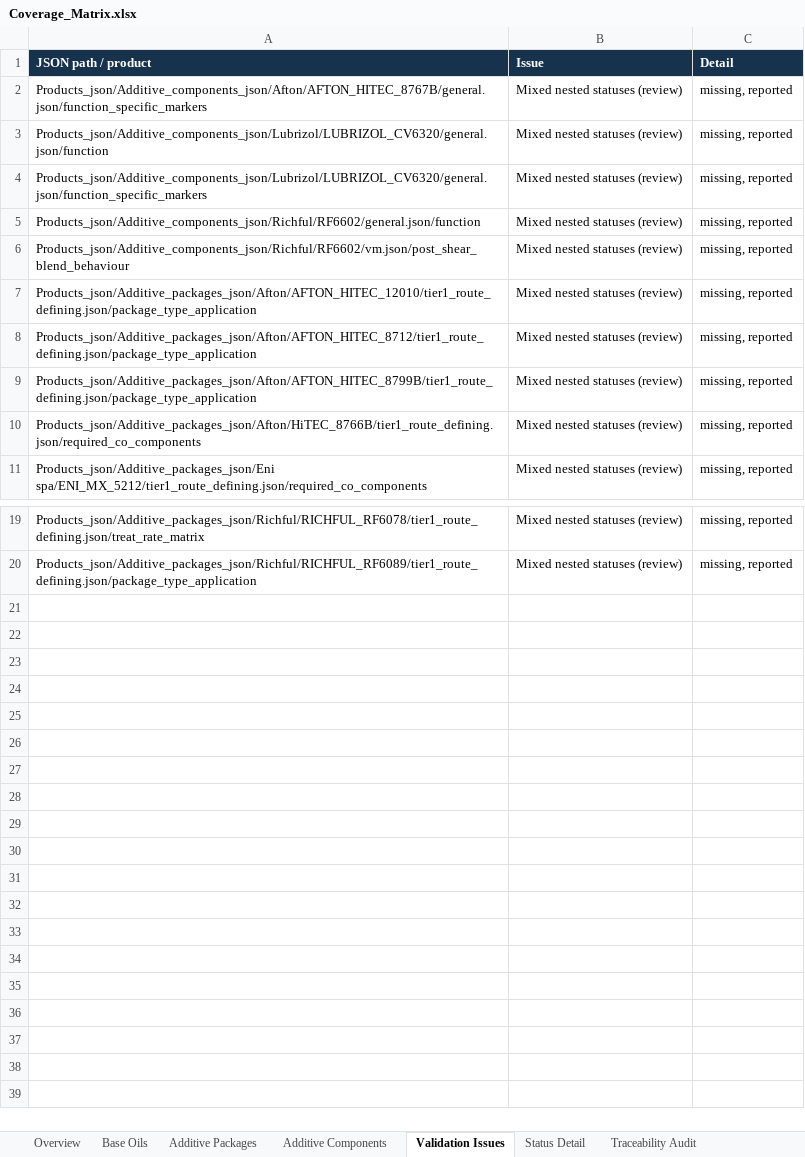
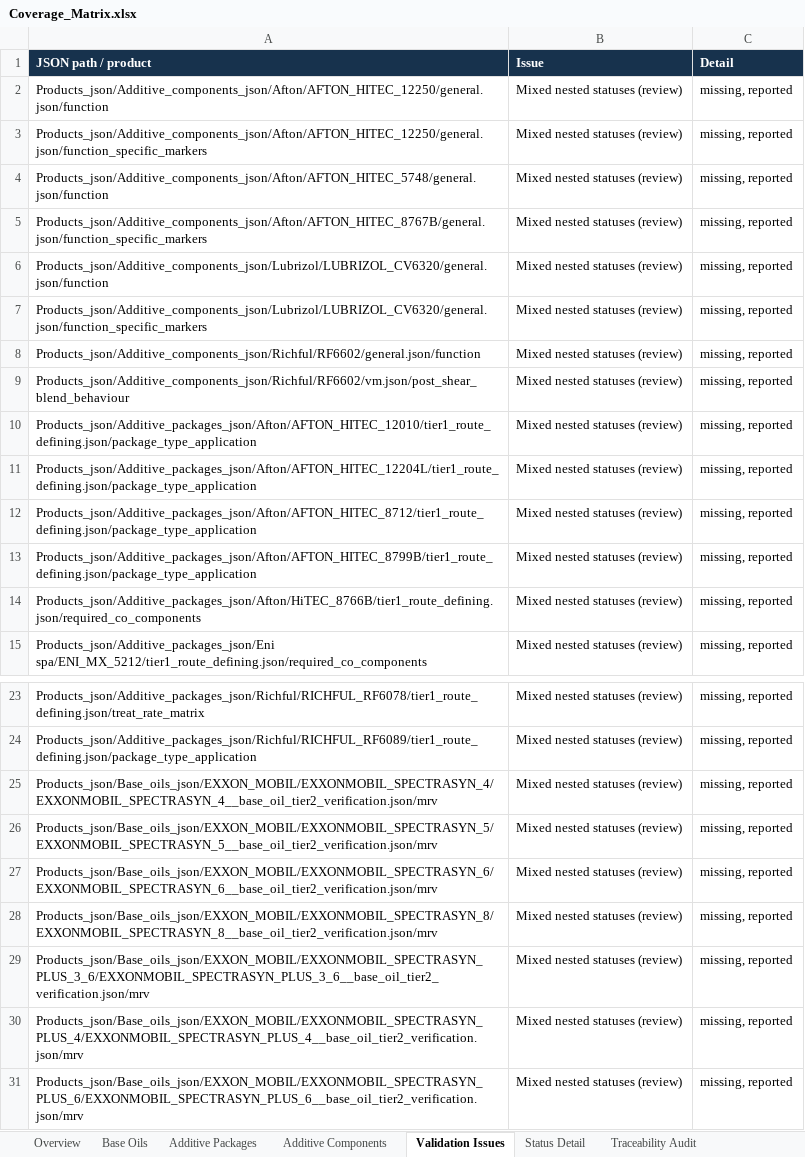
Before and after one commit to alaaahmadd182-lab/Smart-formulator-project, an Excel workbook: Coverage_Matrix.xlsx, sheet Validation Issues, drawn as a sheet; only a part is shown, gaps mark what is left out; values as stored, in another font and other column widths than the file's, no borders; the diff names each change by its address in the sheet, - before the commit and + after, or states it on an @@ line.

```diff
--- a/Coverage_Matrix.xlsx (sheet Validation Issues)
+++ b/Coverage_Matrix.xlsx (sheet Validation Issues)
+row 2: Products_json/Additive_components_json/Afton/AFTON_HITEC_12250/general.json/function | Mixed nested statuses (review) | missing, reported
+row 3: Products_json/Additive_components_json/Afton/AFTON_HITEC_12250/general.json/function_specific_markers | Mixed nested statuses (review) | missing, reported
+row 4: Products_json/Additive_components_json/Afton/AFTON_HITEC_5748/general.json/function | Mixed nested statuses (review) | missing, reported
+row 11: Products_json/Additive_packages_json/Afton/AFTON_HITEC_12204L/tier1_route_defining.json/package_type_application | Mixed nested statuses (review) | missing, reported
+row 25: Products_json/Base_oils_json/EXXON_MOBIL/EXXONMOBIL_SPECTRASYN_4/EXXONMOBIL_SPECTRASYN_4__base_oil_tier2_verification.json/mrv | Mixed nested statuses (review) | missing, reported
+row 26: Products_json/Base_oils_json/EXXON_MOBIL/EXXONMOBIL_SPECTRASYN_5/EXXONMOBIL_SPECTRASYN_5__base_oil_tier2_verification.json/mrv | Mixed nested statuses (review) | missing, reported
+row 27: Products_json/Base_oils_json/EXXON_MOBIL/EXXONMOBIL_SPECTRASYN_6/EXXONMOBIL_SPECTRASYN_6__base_oil_tier2_verification.json/mrv | Mixed nested statuses (review) | missing, reported
+row 28: Products_json/Base_oils_json/EXXON_MOBIL/EXXONMOBIL_SPECTRASYN_8/EXXONMOBIL_SPECTRASYN_8__base_oil_tier2_verification.json/mrv | Mixed nested statuses (review) | missing, reported
+row 29: Products_json/Base_oils_json/EXXON_MOBIL/EXXONMOBIL_SPECTRASYN_PLUS_3_6/EXXONMOBIL_SPECTRASYN_PLUS_3_6__base_oil_tier2_verification.json/mrv | Mixed nested statuses (review) | missing, reported
+row 30: Products_json/Base_oils_json/EXXON_MOBIL/EXXONMOBIL_SPECTRASYN_PLUS_4/EXXONMOBIL_SPECTRASYN_PLUS_4__base_oil_tier2_verification.json/mrv | Mixed nested statuses (review) | missing, reported
+row 31: Products_json/Base_oils_json/EXXON_MOBIL/EXXONMOBIL_SPECTRASYN_PLUS_6/EXXONMOBIL_SPECTRASYN_PLUS_6__base_oil_tier2_verification.json/mrv | Mixed nested statuses (review) | missing, reported
```
Also changed, not shown: sheet Status Detail, sheet Traceability Audit, sheet Additive Components, sheet Additive Packages, sheet Base Oils, sheet Overview.
